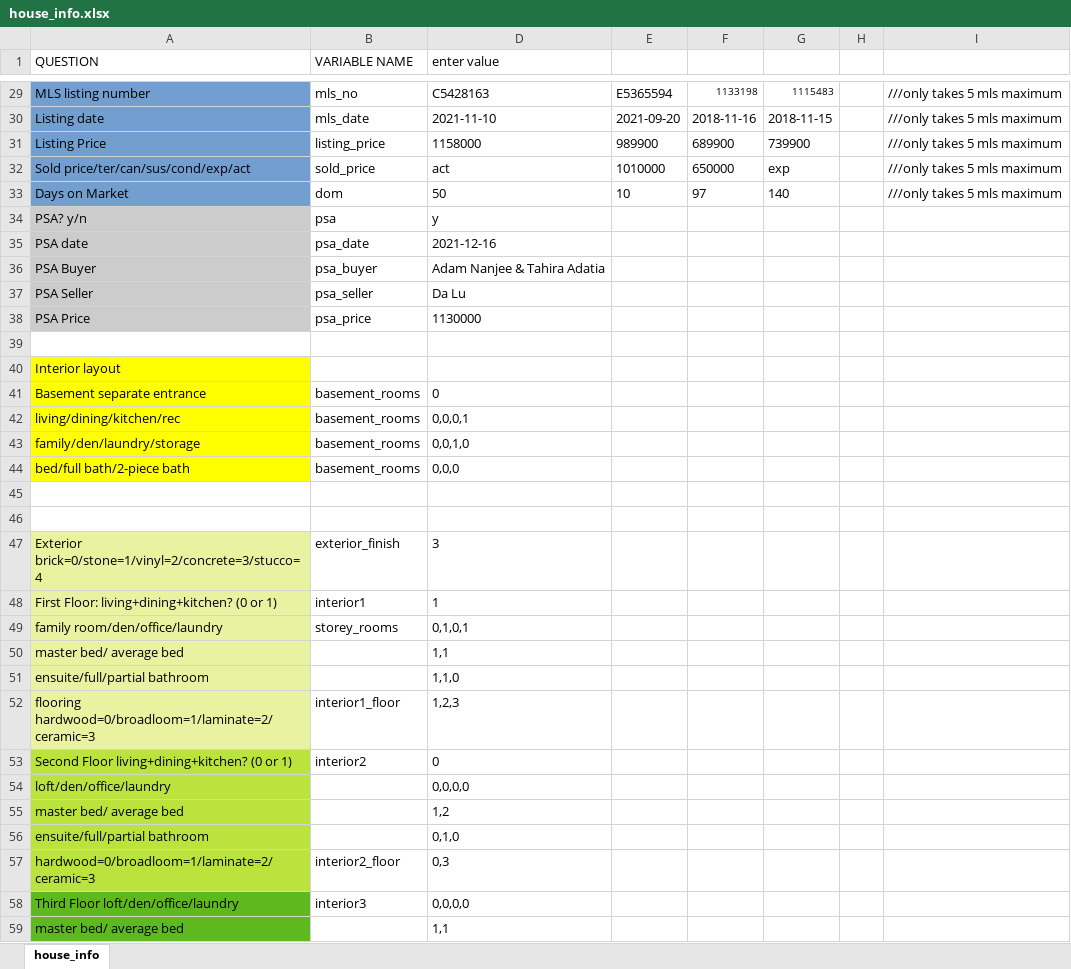
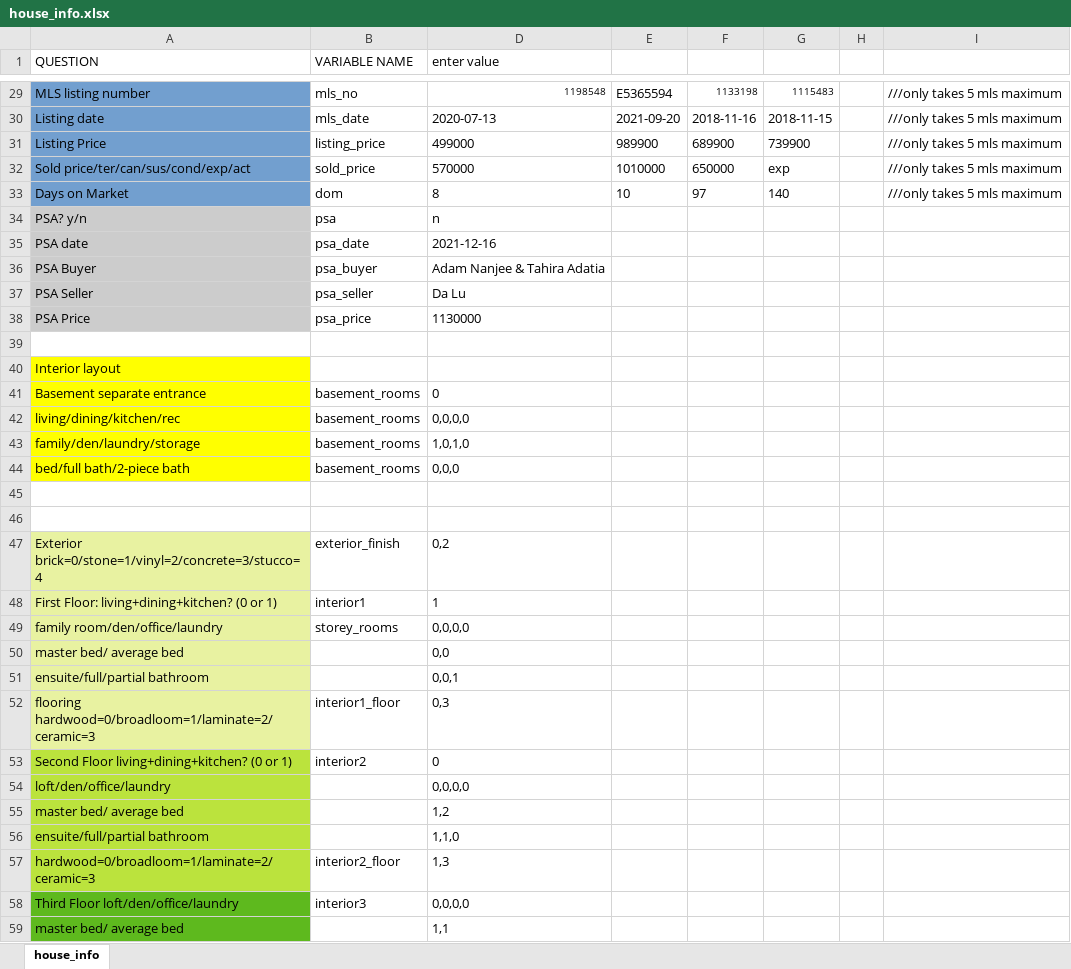
Before and after one commit to matthewyeung35/Appraisal-automation, an Excel workbook: house_info.xlsx, sheet house_info, drawn as a sheet; only a part is shown, gaps mark what is left out; values as stored, in another font and other column widths than the file's, no borders; conditional formats not drawn; the diff covers the shown part only; the diff names each change by its address in the sheet, - before the commit and + after, or states it on an @@ line.

```diff
--- a/house_info.xlsx (sheet house_info)
+++ b/house_info.xlsx (sheet house_info)
-D29 (enter value): C5428163
+D29 (enter value): 1198548
@@ D29 text size: smaller @@
-D30 (enter value): 2021-11-10
+D30 (enter value): 2020-07-13
-D31 (enter value): 1158000
+D31 (enter value): 499000
-D32 (enter value): act
+D32 (enter value): 570000
-D33 (enter value): 50
+D33 (enter value): 8
-D34 (enter value): y
+D34 (enter value): n
-D42 (enter value): 0,0,0,1
+D42 (enter value): 0,0,0,0
-D43 (enter value): 0,0,1,0
+D43 (enter value): 1,0,1,0
-D47 (enter value): 3
+D47 (enter value): 0,2
-D49 (enter value): 0,1,0,1
+D49 (enter value): 0,0,0,0
-D50 (enter value): 1,1
+D50 (enter value): 0,0
-D51 (enter value): 1,1,0
+D51 (enter value): 0,0,1
-D52 (enter value): 1,2,3
+D52 (enter value): 0,3
-D56 (enter value): 0,1,0
+D56 (enter value): 1,1,0
-D57 (enter value): 0,3
+D57 (enter value): 1,3
```
Also changed, not shown: 17 edited cells and cell formats elsewhere in this sheet, 3 other files.
